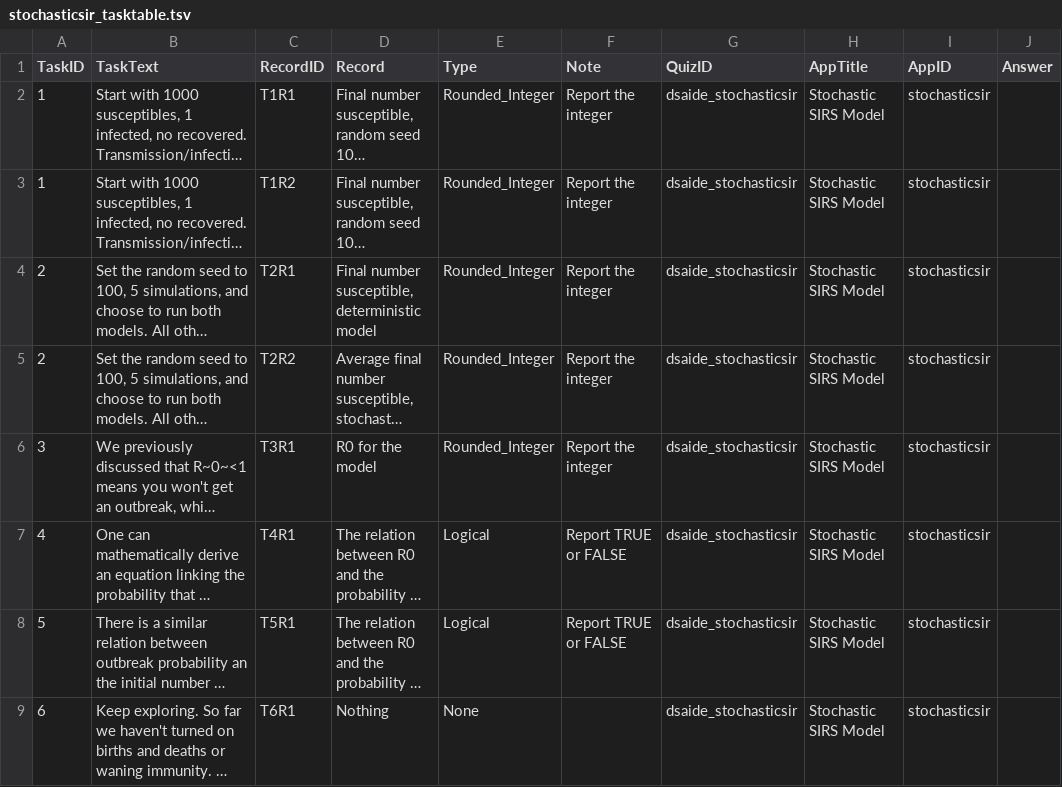
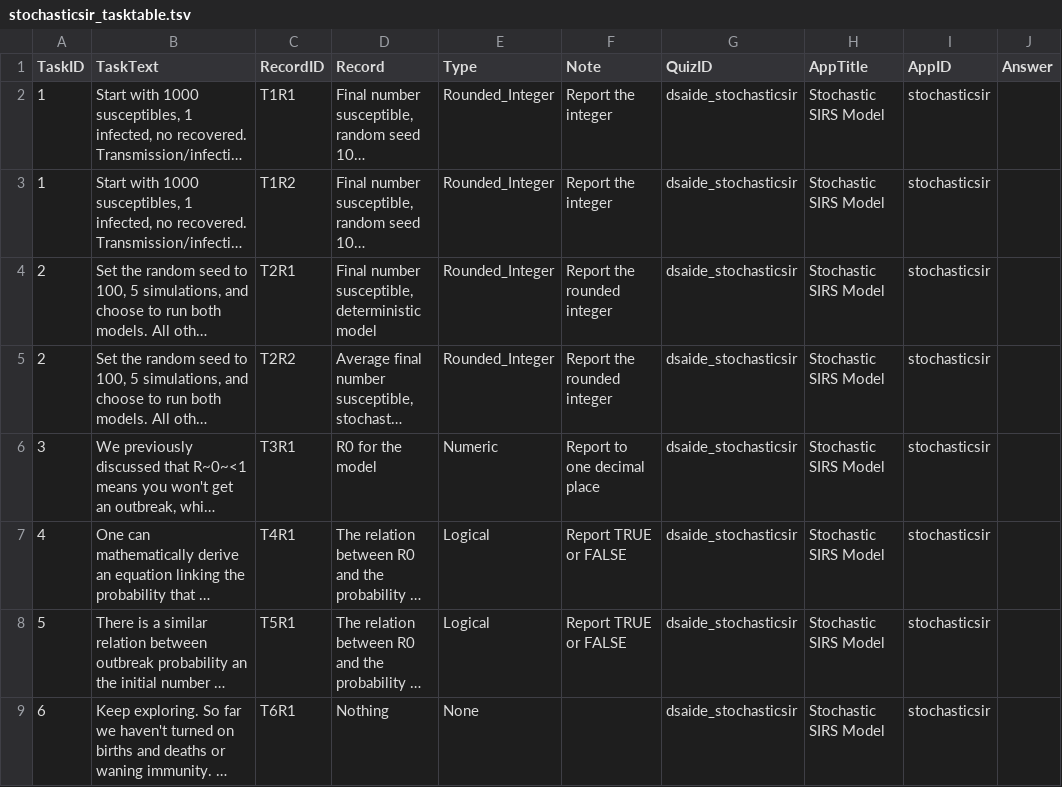
Before and after one commit to ahgroup/DSAIDE, a TSV file: inst/appinformation/stochasticsir_tasktable.tsv, drawn as a sheet; long unchanged cells end in …; the diff names each change by its address in the sheet, - before the commit and + after, or states it on an @@ line.

Commit message:
small edits
edited notes and types for recorded values in stochastic sir; small phrasing in stochastic seir; task 1 hints/checkpoints

```diff
--- a/inst/appinformation/stochasticsir_tasktable.tsv
+++ b/inst/appinformation/stochasticsir_tasktable.tsv
-F4:F5 (Note): Report the integer
+F4:F5 (Note): Report the rounded integer
-E6 (Type): Rounded_Integer
+E6 (Type): Numeric
-F6 (Note): Report the integer
+F6 (Note): Report to one decimal place
```
Also changed, not shown: inst/appinformation/evolutionarydynamics_tasktable.tsv, 6 other files.
